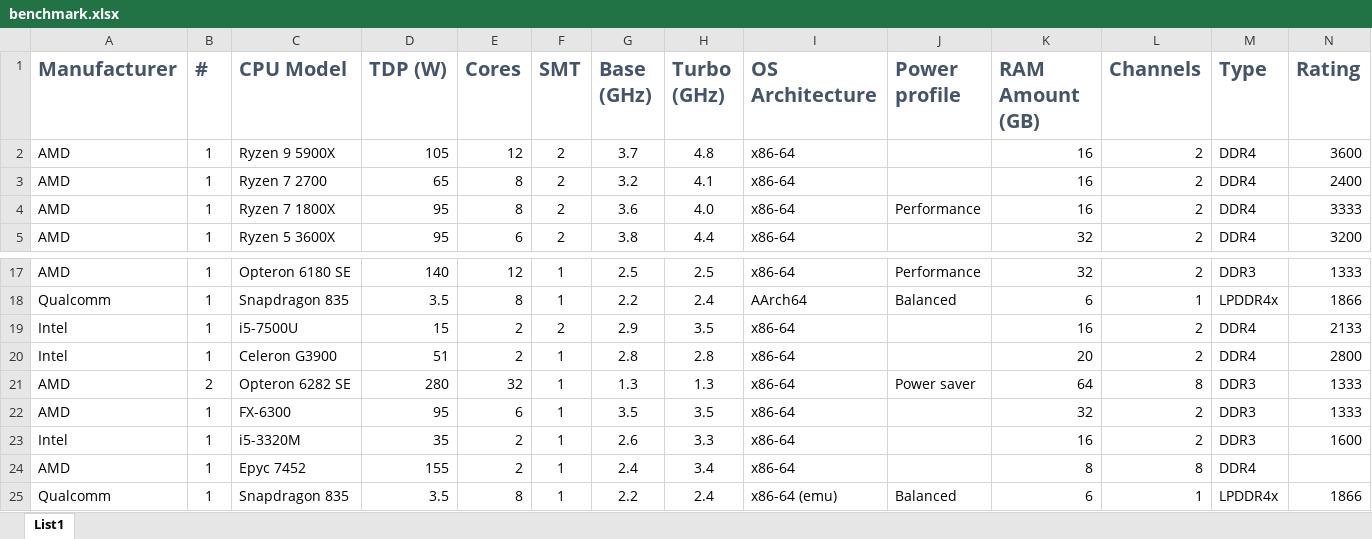
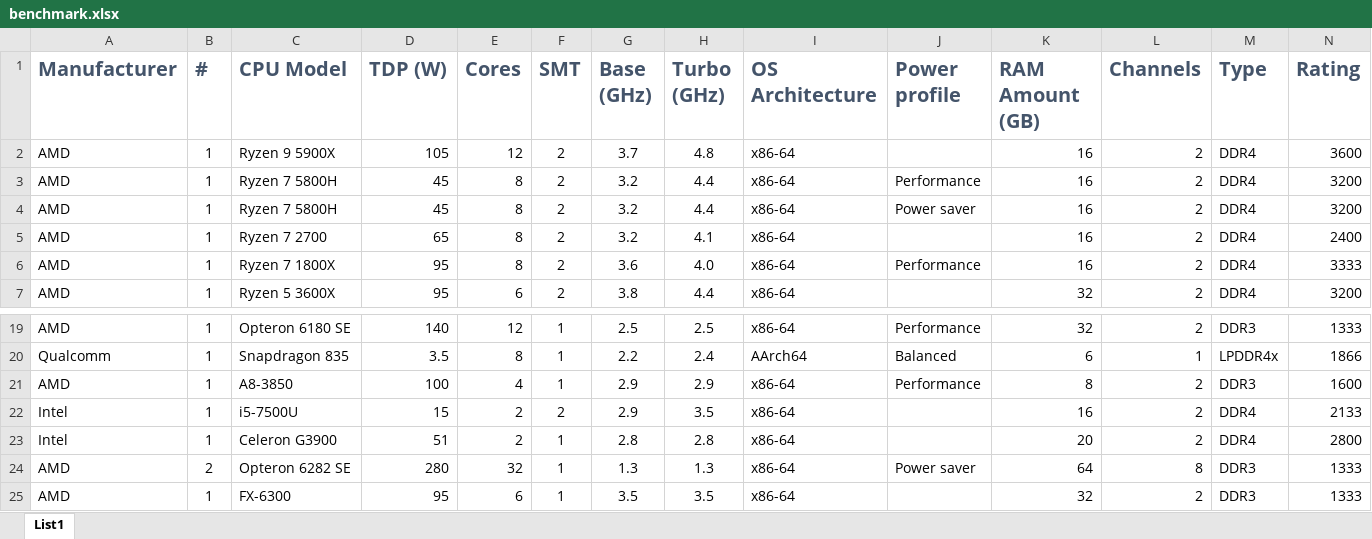
Before and after one commit to raddinet/raddi, an Excel workbook: doc/benchmark.xlsx, sheet List1, drawn as a sheet; only a part is shown, gaps mark what is left out; the shorter side is filled out with more unchanged rows; values as stored, in another font and other column widths than the file's, no borders; conditional formats and table styles not drawn; rows hold the shown columns only; the diff names each change by its address in the sheet, - before the commit and + after, or states it on an @@ line.

Commit message:
add results for Ryzen 7 5800H and AMD A8-3850

```diff
--- a/doc/benchmark.xlsx (sheet List1)
+++ b/doc/benchmark.xlsx (sheet List1)
+row 3: AMD | 1 | Ryzen 7 5800H | 45 | 8 | 2 | 3.2 | 4.4 | x86-64 | Performance | 16 | 2 | DDR4 | 3200
+row 4: AMD | 1 | Ryzen 7 5800H | 45 | 8 | 2 | 3.2 | 4.4 | x86-64 | Power saver | 16 | 2 | DDR4 | 3200
+row 21: AMD | 1 | A8-3850 | 100 | 4 | 1 | 2.9 | 2.9 | x86-64 | Performance | 8 | 2 | DDR3 | 1600
```
